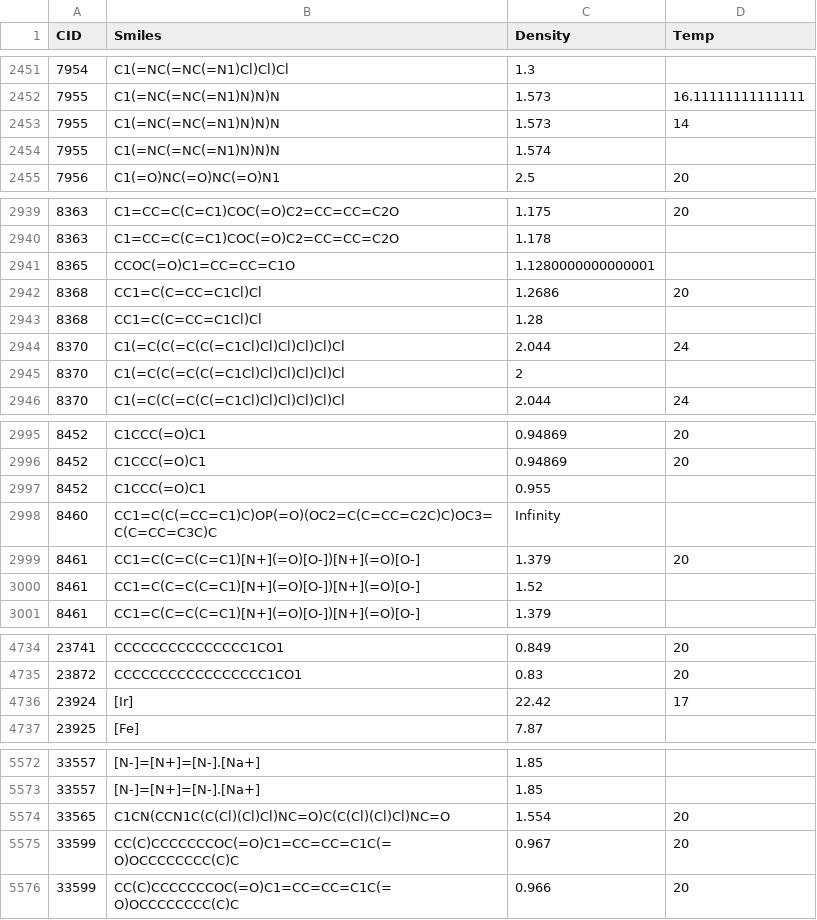
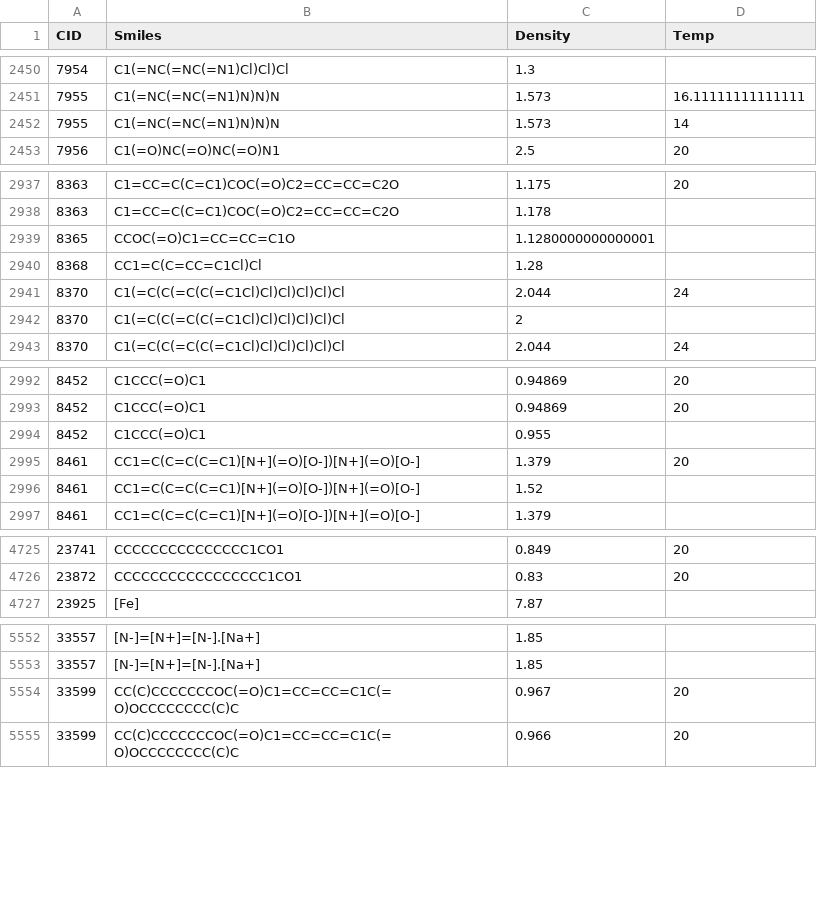
Before and after one commit to Jonathan-Schaefer-git/ChemData, a CSV file: ChemData/Output/Density-standardized.csv, drawn as a sheet; only a part is shown, gaps mark what is left out; the diff covers the shown part only; the diff names each change by its address in the sheet, - before the commit and + after, or states it on an @@ line.

```diff
--- a/ChemData/Output/Density-standardized.csv
+++ b/ChemData/Output/Density-standardized.csv
-row 2454: 7955 | C1(=NC(=NC(=N1)N)N)N | 1.574
-row 2942: 8368 | CC1=C(C=CC=C1Cl)Cl | 1.2686 | 20
-row 2998: 8460 | CC1=C(C(=CC=C1)C)OP(=O)(OC2=C(C=CC=C2C)C)OC3=C(C=CC=C3C)C | Infinity
-row 4736: 23924 | [Ir] | 22.42 | 17
-row 5574: 33565 | C1CN(CCN1C(C(Cl)(Cl)Cl)NC=O)C(C(Cl)(Cl)Cl)NC=O | 1.554 | 20
```
Also changed, not shown: 22 removed rows elsewhere in this file, 4 other files.
